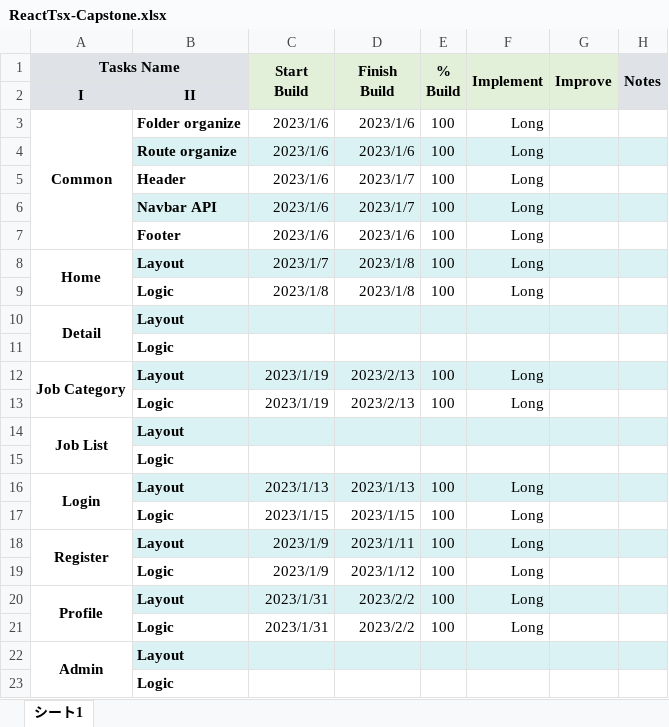
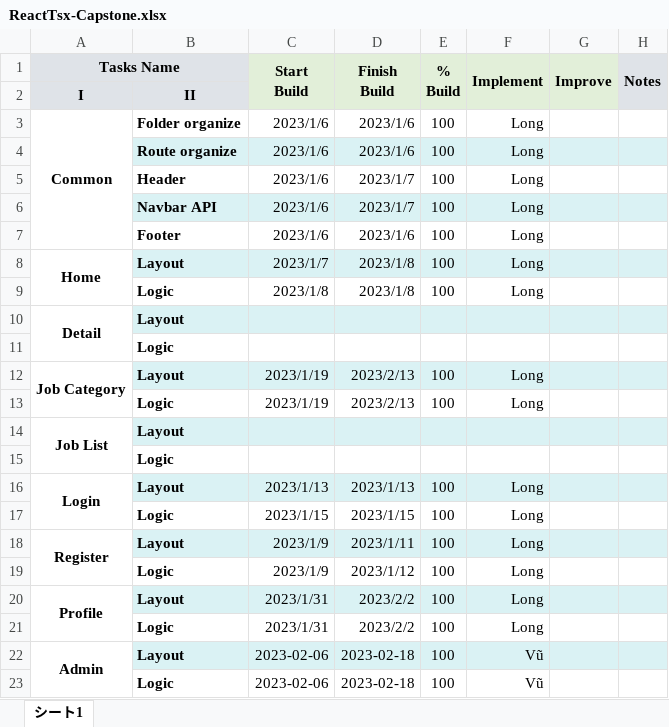
Before and after one commit to PeterLuu2701/BC35E_CapStoneFiverr_LuuDucHoangLong_HoangAnhVu, an Excel workbook: ReactTsx-Capstone.xlsx, sheet シート1, drawn as a sheet; values as stored, in another font and other column widths than the file's, no borders; removed rows and columns are numbered as before the commit, all else as after; the diff names each change by its address in the sheet, - before the commit and + after, or states it on an @@ line.

```diff
--- a/ReactTsx-Capstone.xlsx (sheet シート1)
+++ b/ReactTsx-Capstone.xlsx (sheet シート1)
-C22 (Start Build): (empty)
+C22 (Start Build): 2023-02-06
-D22 (Finish Build): (empty)
+D22 (Finish Build): 2023-02-18
-E22 (% Build): (empty)
+E22 (% Build): 100
-F22 (Implement): (empty)
+F22 (Implement): Vũ
-row 23:  | Logic
+row 23:  | Logic | 2023-02-06 | 2023-02-18 | 100 | Vũ
```
Also changed, not shown: 8 other files.
